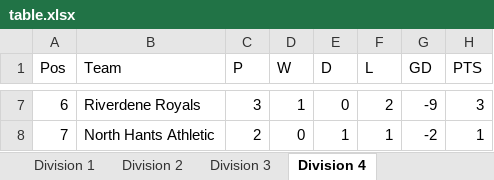
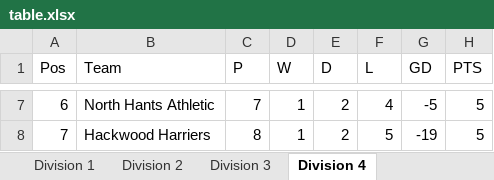
Before and after one commit to EmKayFootie/football-graphics, an Excel workbook: table.xlsx, sheet Division 4, drawn as a sheet; only a part is shown, gaps mark what is left out; values as stored, in another font and other column widths than the file's, no borders; the diff covers the shown part only; the diff names each change by its address in the sheet, - before the commit and + after, or states it on an @@ line.

```diff
--- a/table.xlsx (sheet Division 4)
+++ b/table.xlsx (sheet Division 4)
-B7 (Team): Riverdene Royals
+B7 (Team): North Hants Athletic
-C7 (P): 3
+C7 (P): 7
-E7 (D): 0
+E7 (D): 2
-F7 (L): 2
+F7 (L): 4
-G7 (GD): -9
+G7 (GD): -5
-H7 (PTS): 3
+H7 (PTS): 5
-B8 (Team): North Hants Athletic
+B8 (Team): Hackwood Harriers
-C8 (P): 2
+C8 (P): 8
-D8 (W): 0
+D8 (W): 1
-E8 (D): 1
+E8 (D): 2
-F8 (L): 1
+F8 (L): 5
-G8 (GD): -2
+G8 (GD): -19
-H8 (PTS): 1
+H8 (PTS): 5
```
Also changed, not shown: 30 edited cells elsewhere in this sheet, sheet Division 3, sheet Division 2, sheet Division 1.
